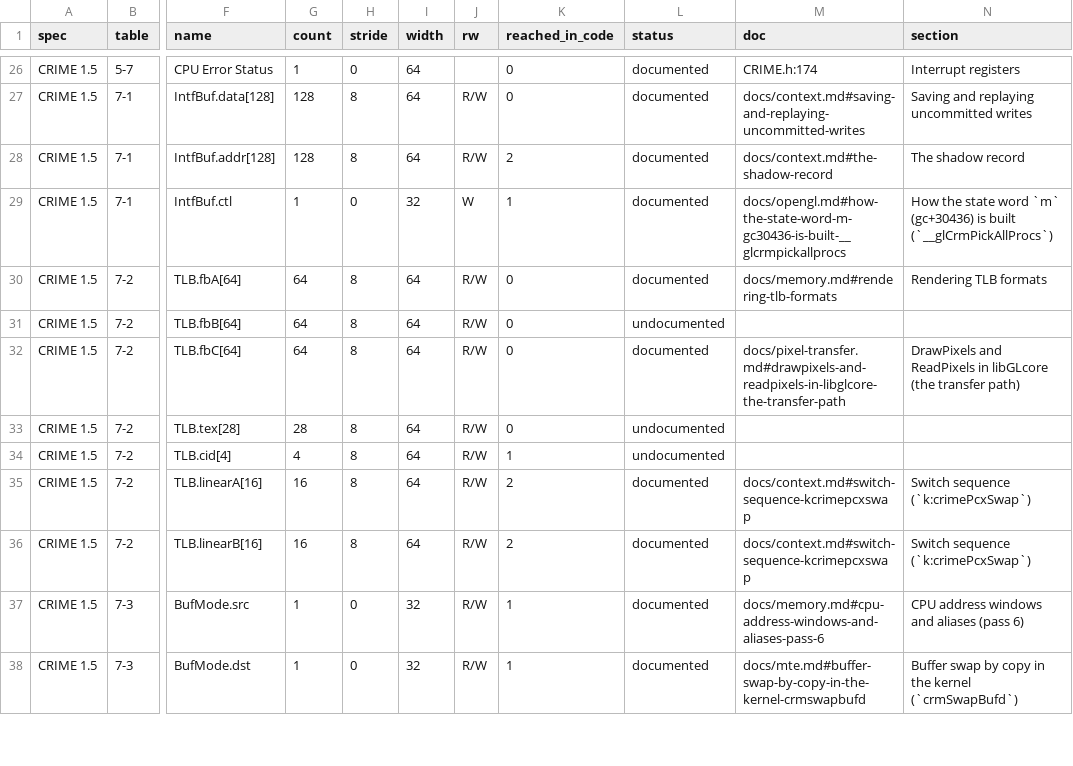
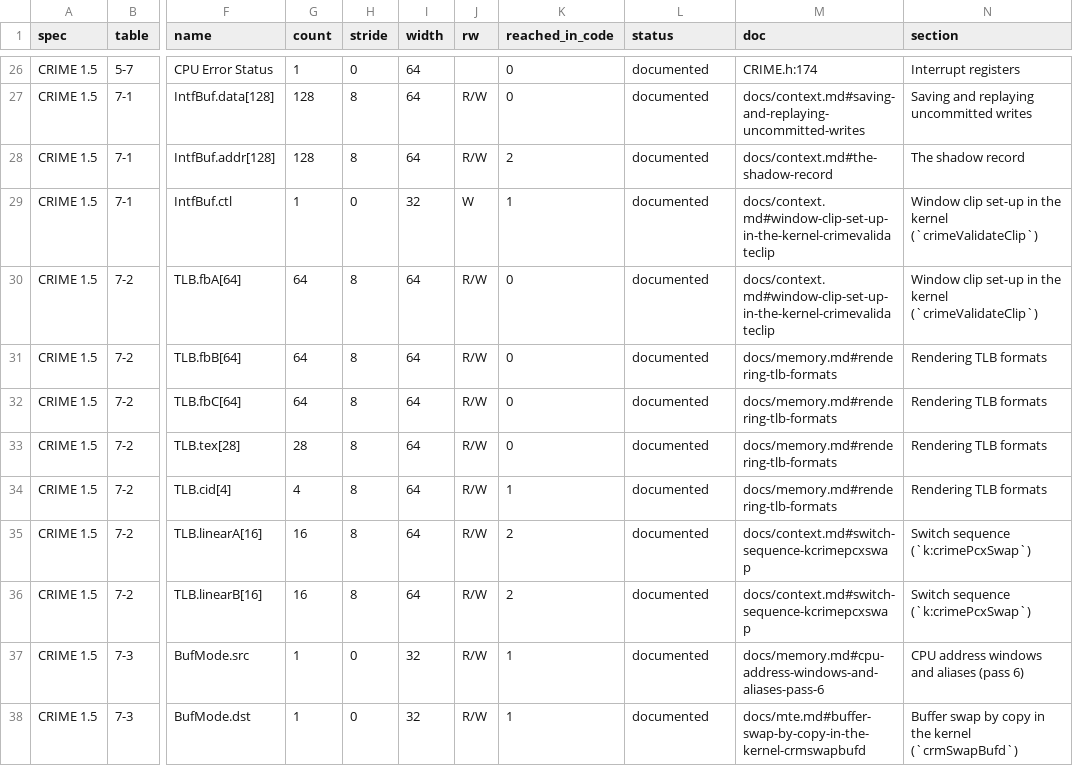
Before and after one commit to jamesbraid/crime, a TSV file: docs/inventory/spec-registers.tsv, drawn as a sheet; only a part is shown, gaps mark what is left out; the diff covers the shown part only; the diff names each change by its address in the sheet, - before the commit and + after, or states it on an @@ line.

Commit message:
docs: document every register in the CRIME and GBE specification tables
Decode the kernel's window clip set-up (screen masks, clip mode and
window offsets), the linear TLB load, the bank control registers and the
capture block's tile-address registers, and describe how libGLcore
writes the colour and texture steppers for lines. The clip mode bit
pairing the kernel uses is the mirror of the specification's table; say
so.

The transfer engine's null register is written by nothing that was
read: label it as having no software dependency, with the routes tried.
Also count docs/memory.md as a source for rendering-engine registers,
since it holds the rendering TLB map. The specification-register table
is now complete and the register-offset table has no undocumented row.

```diff
--- a/docs/inventory/spec-registers.tsv
+++ b/docs/inventory/spec-registers.tsv
-M29 (doc): docs/opengl.md#how-the-state-word-m-gc30436-is-built-__glcrmpickallprocs
+M29 (doc): docs/context.md#window-clip-set-up-in-the-kernel-crimevalidateclip
-N29 (section): How the state word `m` (gc+30436) is built (`__glCrmPickAllProcs`)
+N29 (section): Window clip set-up in the kernel (`crimeValidateClip`)
-M30 (doc): docs/memory.md#rendering-tlb-formats
+M30 (doc): docs/context.md#window-clip-set-up-in-the-kernel-crimevalidateclip
-N30 (section): Rendering TLB formats
+N30 (section): Window clip set-up in the kernel (`crimeValidateClip`)
-L31 (status): undocumented
+L31 (status): documented
-M31 (doc): (empty)
+M31 (doc): docs/memory.md#rendering-tlb-formats
-N31 (section): (empty)
+N31 (section): Rendering TLB formats
-M32 (doc): docs/pixel-transfer.md#drawpixels-and-readpixels-in-libglcore-the-transfer-path
+M32 (doc): docs/memory.md#rendering-tlb-formats
-N32 (section): DrawPixels and ReadPixels in libGLcore (the transfer path)
+N32 (section): Rendering TLB formats
-L33:L34 (status): undocumented
+L33:L34 (status): documented
-M33:M34 (doc): (empty)
+M33:M34 (doc): docs/memory.md#rendering-tlb-formats
-N33:N34 (section): (empty)
+N33:N34 (section): Rendering TLB formats
```
Also changed, not shown: 66 edited cells elsewhere in this file, docs/inventory/mmio.tsv, docs/inventory/summary.tsv, 8 other files.
